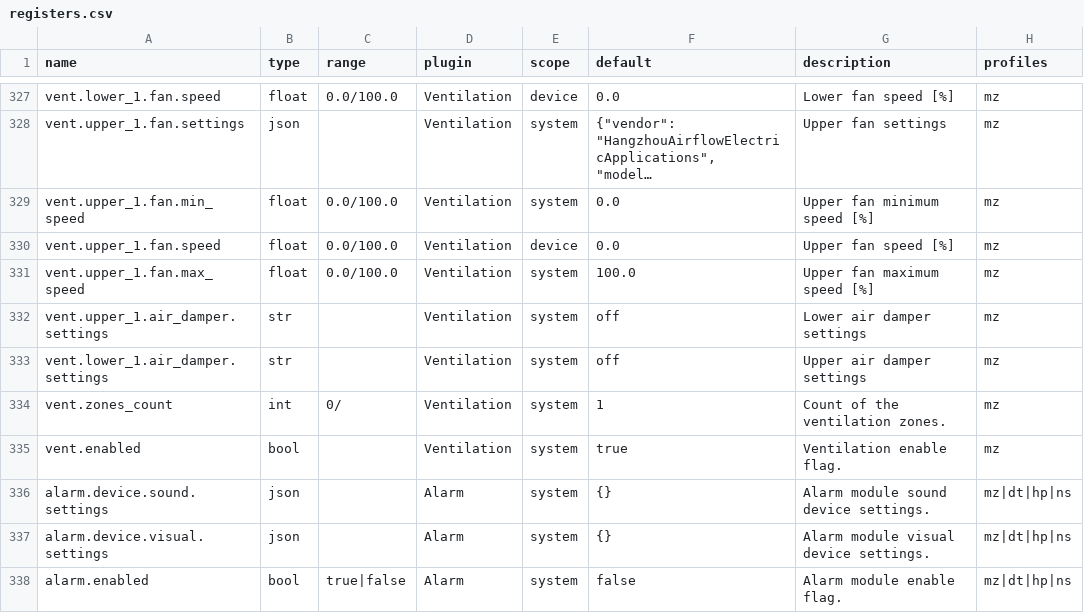
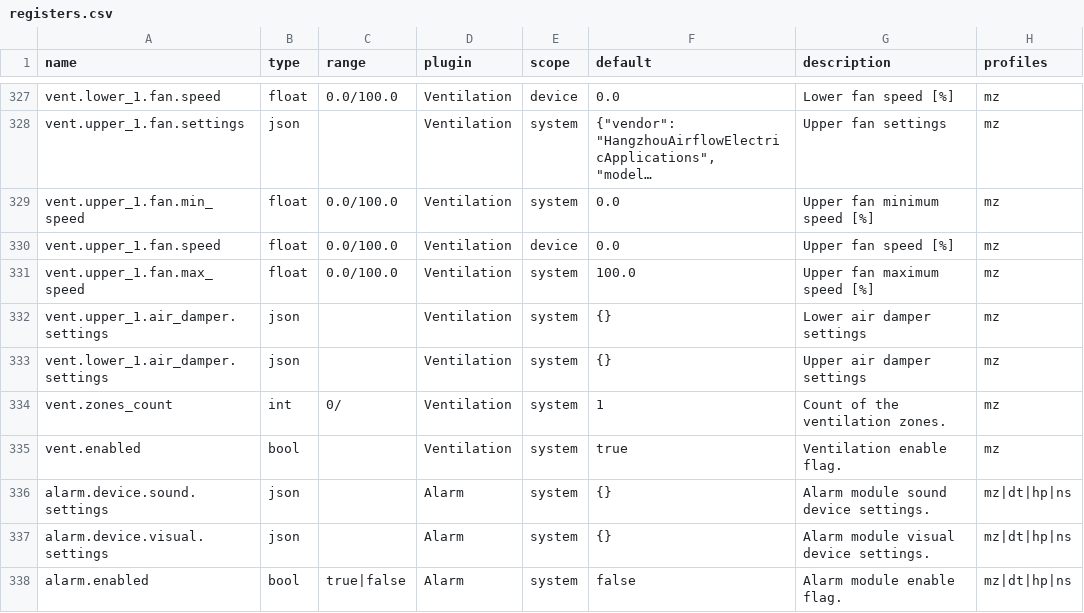
Before and after one commit to bgerp/ztm, a CSV file: registers.csv, drawn as a sheet; only a part is shown, gaps mark what is left out; long unchanged cells end in ….

Commit message:
Fix defualt values of air dampers

```diff
--- a/registers.csv
+++ b/registers.csv
@@ -331,4 +331,4 @@
 "vent.upper_1.fan.max_speed","float","0.0/100.0","Ventilation","system",100.0,"Upper fan maximum speed [%]","mz"
-"vent.upper_1.air_damper.settings","str","","Ventilation","system","off","Lower air damper settings","mz"
-"vent.lower_1.air_damper.settings","str","","Ventilation","system","off","Upper air damper settings","mz"
+"vent.upper_1.air_damper.settings","json","","Ventilation","system","{}","Lower air damper settings","mz"
+"vent.lower_1.air_damper.settings","json","","Ventilation","system","{}","Upper air damper settings","mz"
 "vent.zones_count","int","0/","Ventilation","system",1,"Count of the ventilation zones.","mz"
```
Also changed, not shown: 2 other files.
